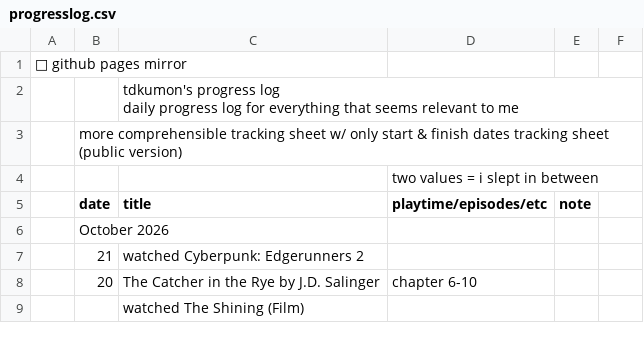
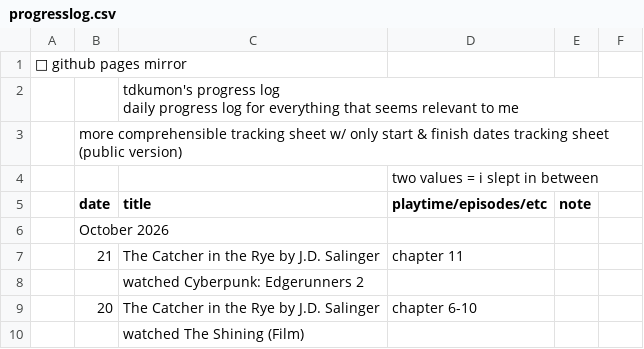
Before and after one commit to tdkumon/google-sheets-mirror, a CSV file: progresslog.csv, drawn as a sheet; only a part is shown; removed rows and columns are numbered as before the commit, all else as after; the diff names each change by its address in the sheet, - before the commit and + after, or states it on an @@ line.

```diff
--- a/progresslog.csv
+++ b/progresslog.csv
-row 7:  | 21 | watched Cyberpunk: Edgerunners 2
+row 7:  | 21 | The Catcher in the Rye by J.D. Salinger | chapter 11
+row 8:  |  | watched Cyberpunk: Edgerunners 2
```
Also changed, not shown: 1 other file.
